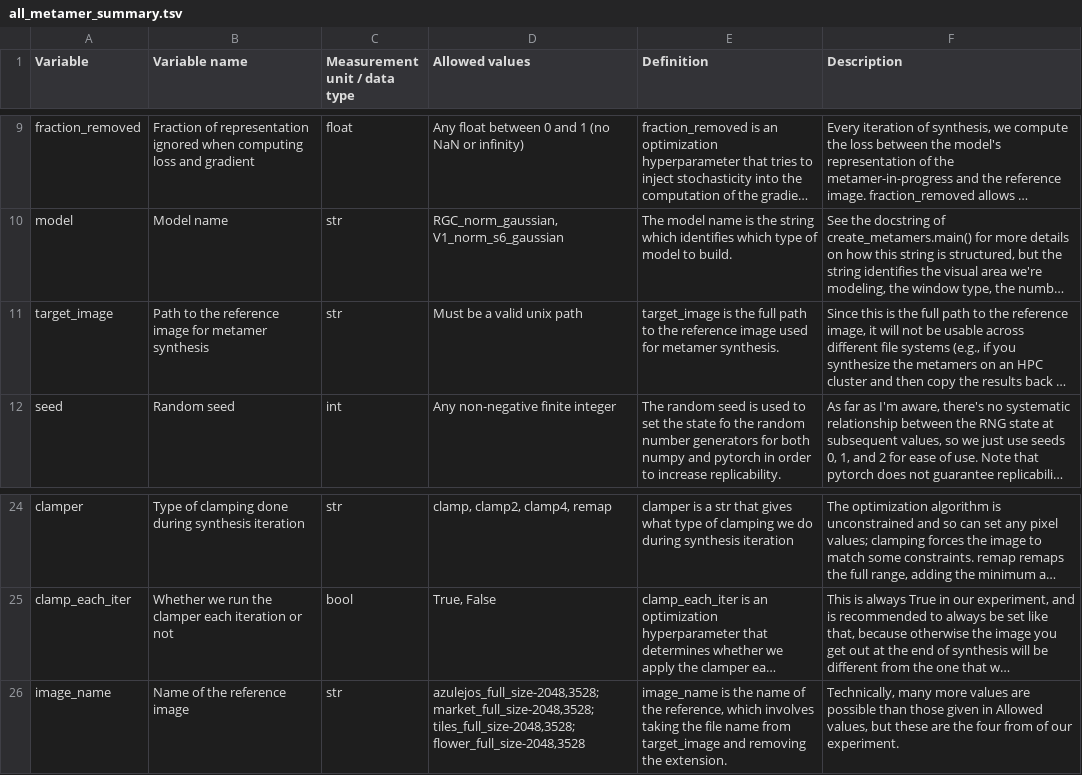
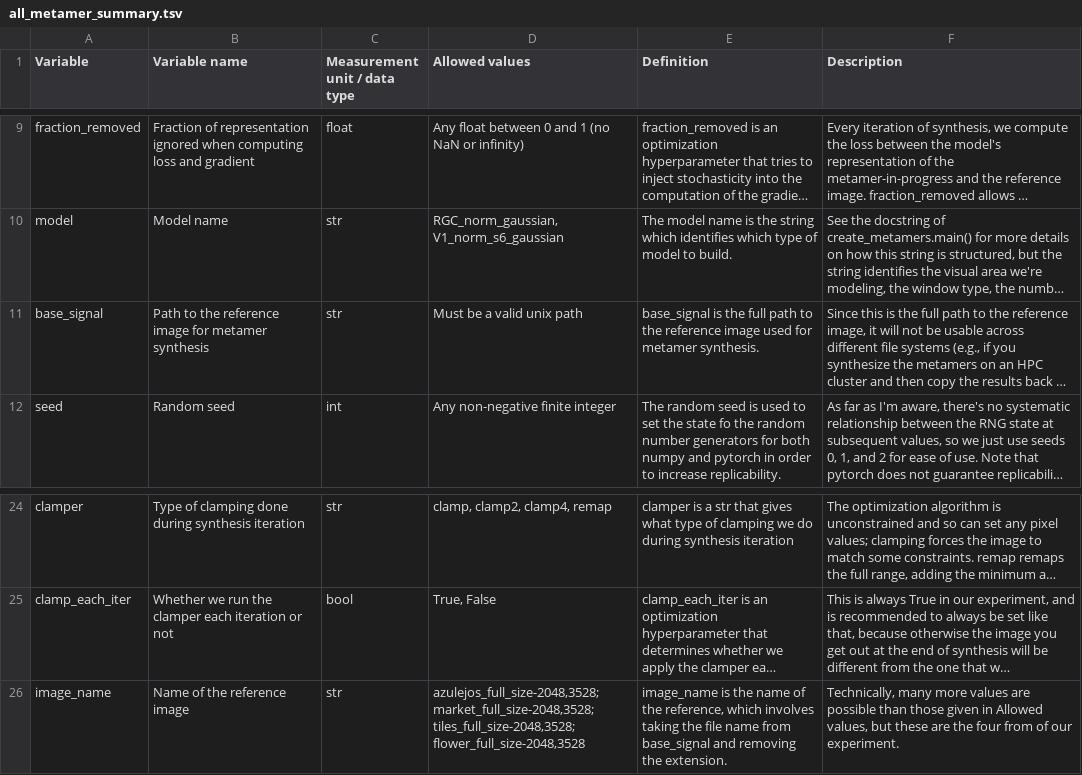
Before and after one commit to billbrod/foveated-metamers, a TSV file: data_dictionaries/all_metamer_summary.tsv, drawn as a sheet; only a part is shown, gaps mark what is left out; long unchanged cells end in …; the diff names each change by its address in the sheet, - before the commit and + after, or states it on an @@ line.

Commit message:
more renaming for recent changes in pooling branch
this is after the merge with master, so that we make the changes to
those that were formerly target/matched_image/representation

```diff
--- a/data_dictionaries/all_metamer_summary.tsv
+++ b/data_dictionaries/all_metamer_summary.tsv
-A11 (Variable): target_image
+A11 (Variable): base_signal
-E11 (Definition): target_image is the…
+E11 (Definition): base_signal is the…
-E26 (Definition): …name from target_image and removing…
+E26 (Definition): …name from base_signal and removing…
```
Also changed, not shown: data_dictionaries/experiment_df.tsv, data_dictionaries/metamer_summary.tsv, 3 other files.
